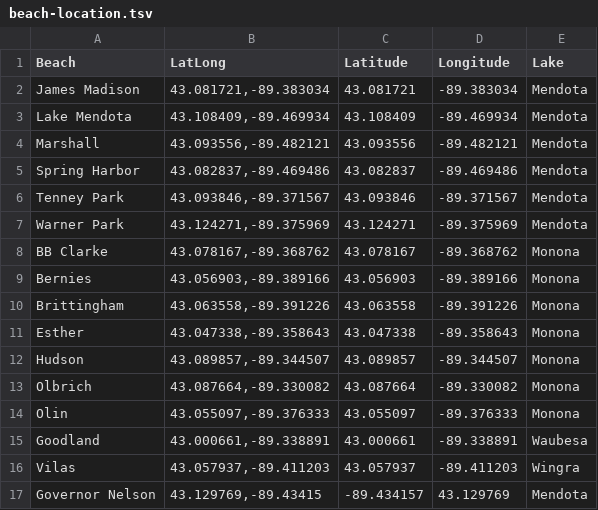
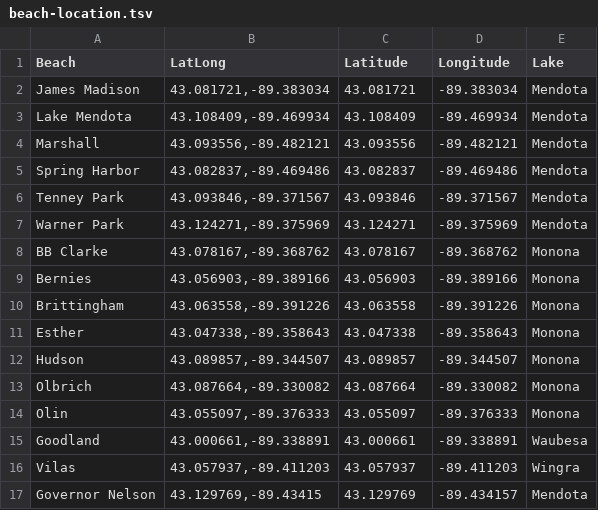
Before and after one commit to wes-brooks/wrbrooks.github.io, a TSV file: static/tsv/beach-location.tsv, drawn as a sheet.

Commit message:
adding Governor Nelson to the beach viz

```diff
--- a/static/tsv/beach-location.tsv
+++ b/static/tsv/beach-location.tsv
@@ -16,2 +16,2 @@ Goodland	43.000661,-89.338891	43.000661	-89.338891	Waubesa
 Vilas	43.057937,-89.411203	43.057937	-89.411203	Wingra
-Governor Nelson	43.129769,-89.43415	-89.434157	43.129769	Mendota
+Governor Nelson	43.129769,-89.43415	43.129769	-89.434157	Mendota
```
